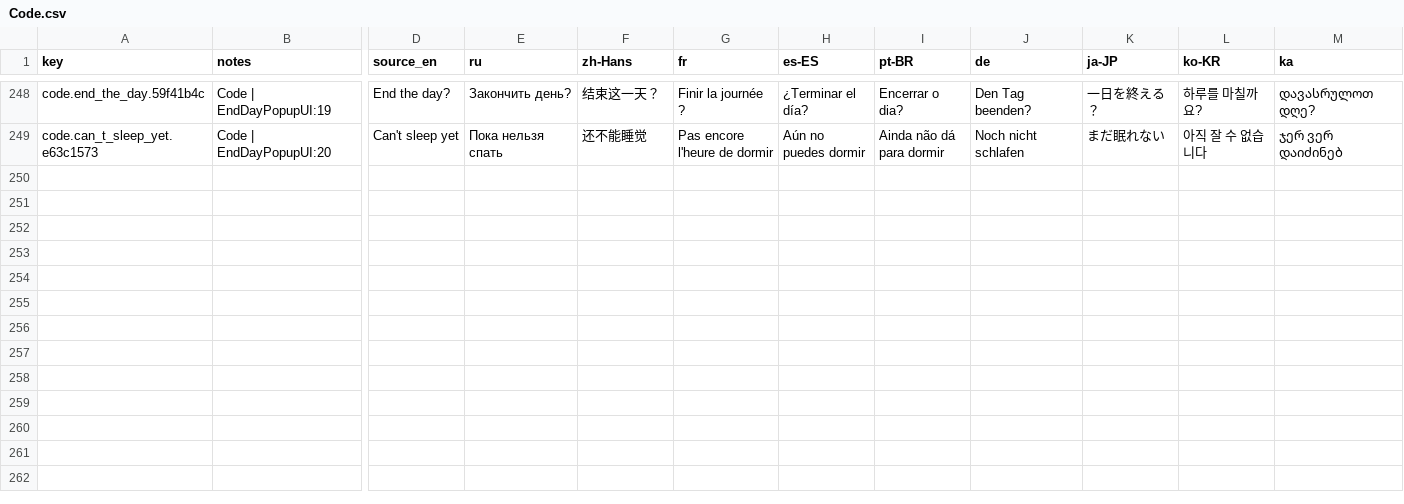
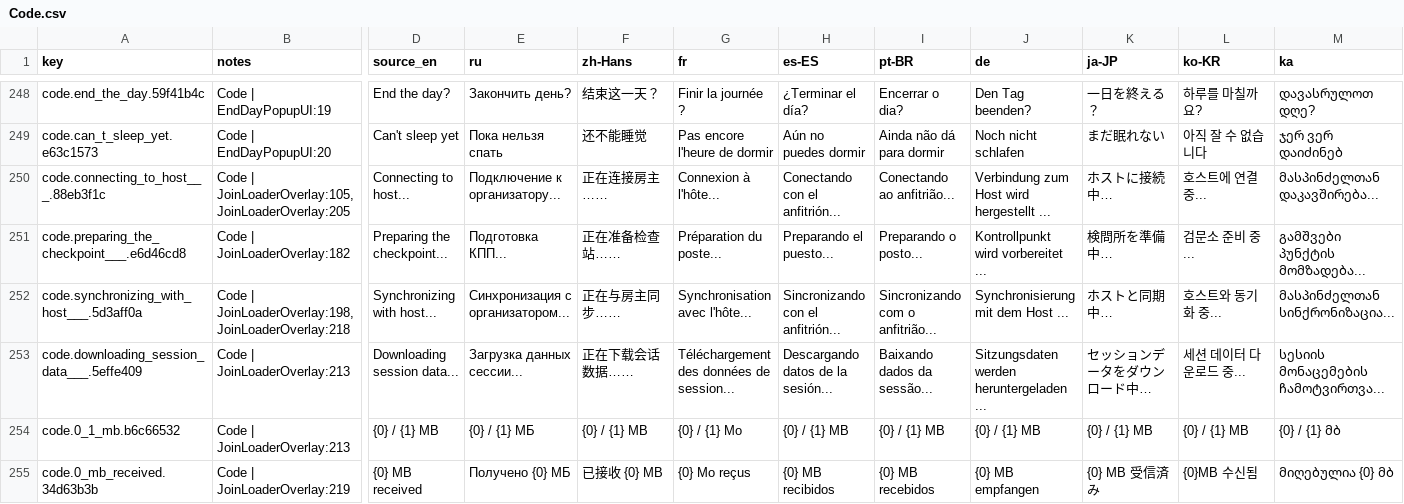
Before and after one commit to jason-ario/GoodCopBadCopUnity, a CSV file: Assets/_GoodCopBadCop/Localization/Sheets/Code.csv, drawn as a sheet; only a part is shown, gaps mark what is left out; rows hold the shown columns only; the diff names each change by its address in the sheet, - before the commit and + after, or states it on an @@ line.

```diff
--- a/Assets/_GoodCopBadCop/Localization/Sheets/Code.csv
+++ b/Assets/_GoodCopBadCop/Localization/Sheets/Code.csv
+row 250: code.connecting_to_host___.88eb3f1c | Code | JoinLoaderOverlay:105, JoinLoaderOverlay:205 | Connecting to host... | Подключение к организатору... | 正在连接房主…… | Connexion à l'hôte... | Conectando con el anfitrión... | Conectando ao anfitrião... | Verbindung zum Host wird hergestellt ... | ホストに接続中… | 호스트에 연결 중... | მასპინძელთან დაკავშირება...
+row 251: code.preparing_the_checkpoint___.e6d46cd8 | Code | JoinLoaderOverlay:182 | Preparing the checkpoint... | Подготовка КПП... | 正在准备检查站…… | Préparation du poste... | Preparando el puesto... | Preparando o posto... | Kontrollpunkt wird vorbereitet ... | 検問所を準備中… | 검문소 준비 중... | გამშვები პუნქტის მომზადება...
+row 252: code.synchronizing_with_host___.5d3aff0a | Code | JoinLoaderOverlay:198, JoinLoaderOverlay:218 | Synchronizing with host... | Синхронизация с организатором... | 正在与房主同步…… | Synchronisation avec l'hôte... | Sincronizando con el anfitrión... | Sincronizando com o anfitrião... | Synchronisierung mit dem Host ... | ホストと同期中… | 호스트와 동기화 중... | მასპინძელთან სინქრონიზაცია...
+row 253: code.downloading_session_data___.5effe409 | Code | JoinLoaderOverlay:213 | Downloading session data... | Загрузка данных сессии... | 正在下载会话数据…… | Téléchargement des données de session... | Descargando datos de la sesión... | Baixando dados da sessão... | Sitzungsdaten werden heruntergeladen ... | セッションデータをダウンロード中… | 세션 데이터 다운로드 중... | სესიის მონაცემების ჩამოტვირთვა...
+row 254: code.0_1_mb.b6c66532 | Code | JoinLoaderOverlay:213 | {0} / {1} MB | {0} / {1} МБ | {0} / {1} MB | {0} / {1} Mo | {0} / {1} MB | {0} / {1} MB | {0} / {1} MB | {0} / {1} MB | {0} / {1} MB | {0} / {1} მბ
+row 255: code.0_mb_received.34d63b3b | Code | JoinLoaderOverlay:219 | {0} MB received | Получено {0} МБ | 已接收 {0} MB | {0} Mo reçus | {0} MB recibidos | {0} MB recebidos | {0} MB empfangen | {0} MB 受信済み | {0}MB 수신됨 | მიღებულია {0} მბ
```
Also changed, not shown: Assets/_GoodCopBadCop/Localization/Sheets/Tasks.csv, 14 other files.
